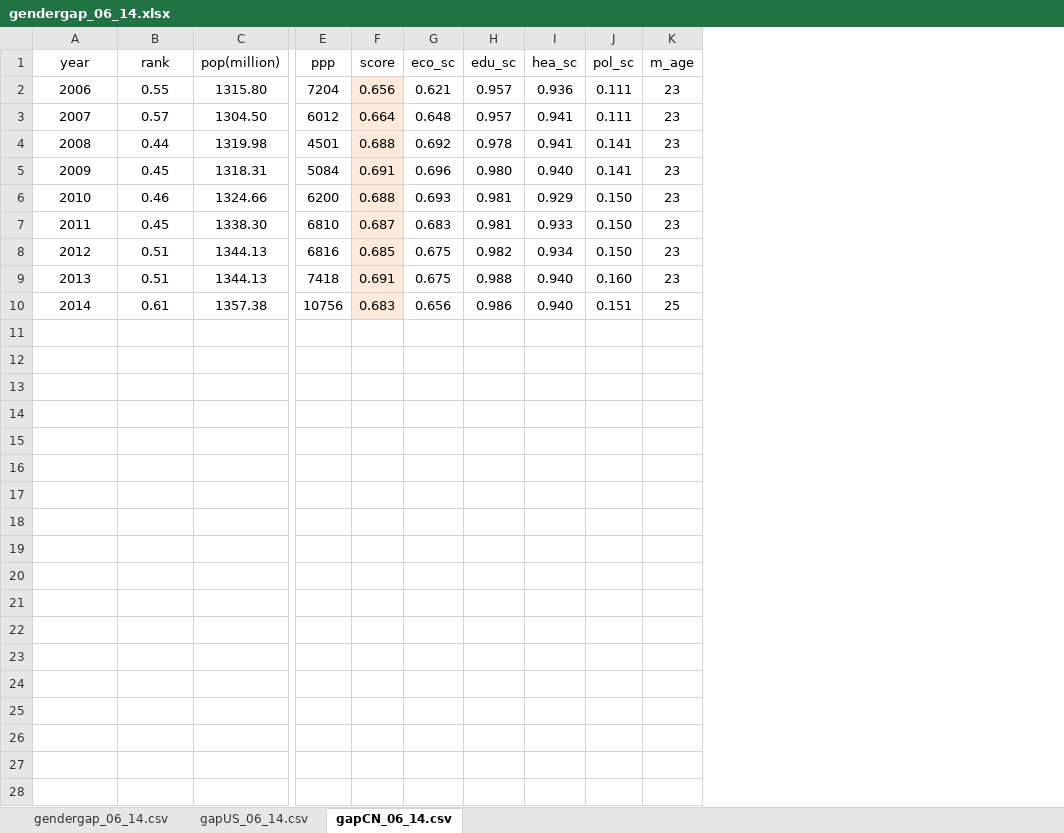
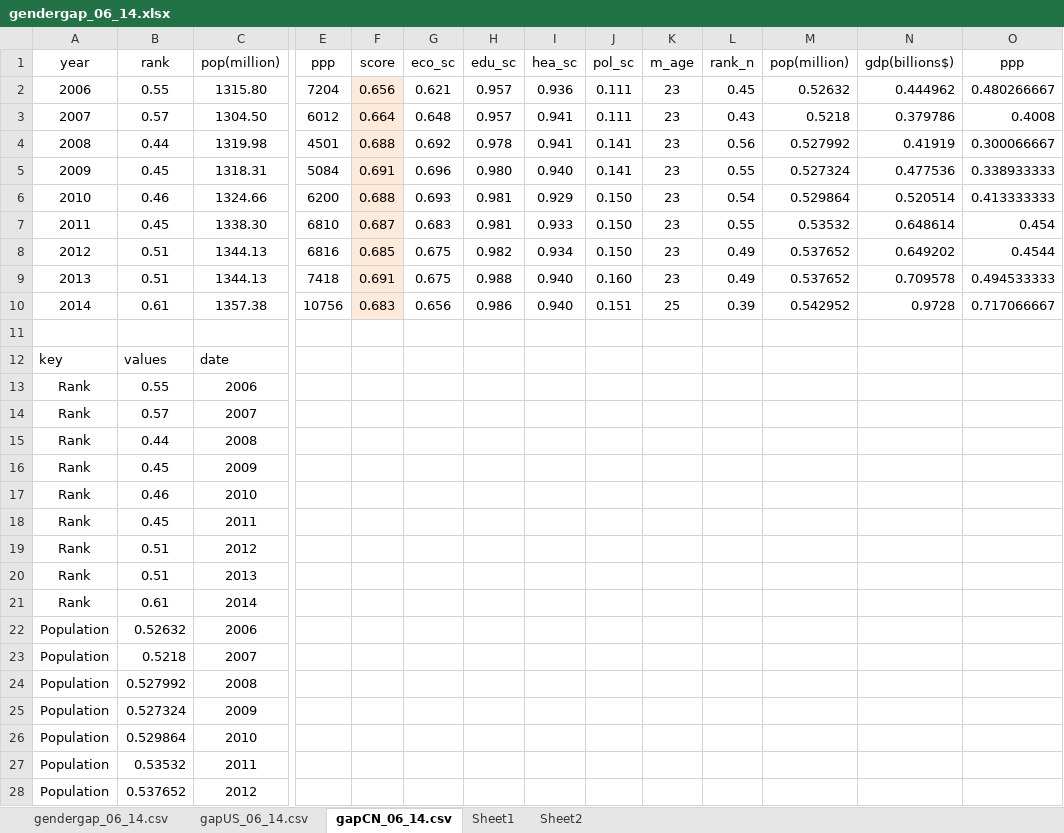
Before and after one commit to Sweetymeow/d3_Geo, an Excel workbook: GenderGap_Data/gendergap_06_14.xlsx, sheet gapCN_06_14.csv, drawn as a sheet; only a part is shown, gaps mark what is left out; values as stored, in another font and other column widths than the file's, no borders; rows hold the shown columns only; the diff covers the shown part only; the diff names each change by its address in the sheet, - before the commit and + after, or states it on an @@ line.

```diff
--- a/GenderGap_Data/gendergap_06_14.xlsx (sheet gapCN_06_14.csv)
+++ b/GenderGap_Data/gendergap_06_14.xlsx (sheet gapCN_06_14.csv)
+sheet tab: Sheet1
+sheet tab: Sheet2
+column L (rank_n), rows 2-10: 0.45 | 0.43 | 0.56 | 0.55 | 0.54 | 0.55 | 0.49 | 0.49 | 0.39
+column M (pop(million)), rows 2-10: 0.52632 | 0.5218 | 0.527992 | 0.527324 | 0.529864 | 0.53532 | 0.537652 | 0.537652 | 0.542952
+column N (gdp(billions$)), rows 2-10: 0.444962 | 0.379786 | 0.41919 | 0.477536 | 0.520514 | 0.648614 | 0.649202 | 0.709578 | 0.9728
+column O (ppp), rows 2-10: 0.480266667 | 0.4008 | 0.300066667 | 0.338933333 | 0.413333333 | 0.454 | 0.4544 | 0.494533333 | 0.717066667
+row 11: (empty)
+row 12: key | values | date
+row 13: Rank | 0.55 | 2006
+row 14: Rank | 0.57 | 2007
+row 15: Rank | 0.44 | 2008
+row 16: Rank | 0.45 | 2009
+row 17: Rank | 0.46 | 2010
+row 18: Rank | 0.45 | 2011
+row 19: Rank | 0.51 | 2012
+row 20: Rank | 0.51 | 2013
+row 21: Rank | 0.61 | 2014
+row 22: Population | 0.52632 | 2006
+row 23: Population | 0.5218 | 2007
+row 24: Population | 0.527992 | 2008
+row 25: Population | 0.527324 | 2009
+row 26: Population | 0.529864 | 2010
+row 27: Population | 0.53532 | 2011
+row 28: Population | 0.537652 | 2012
```
Also changed, not shown: 20 added rows elsewhere in this sheet, GenderGap_Data/GenderGap_Find4Hourglass.xlsx, 18 other files.
